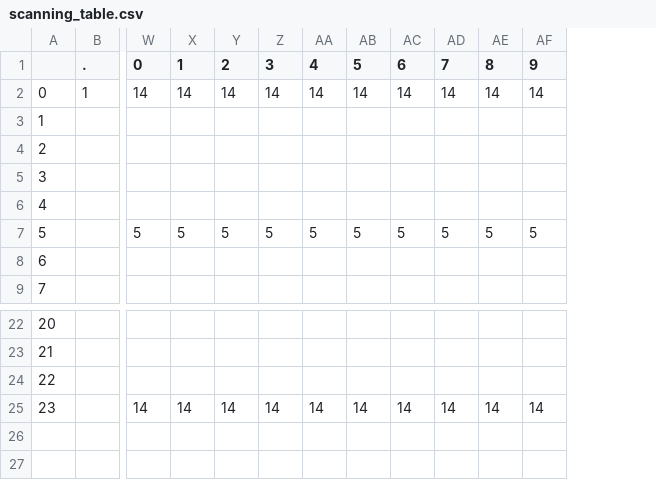
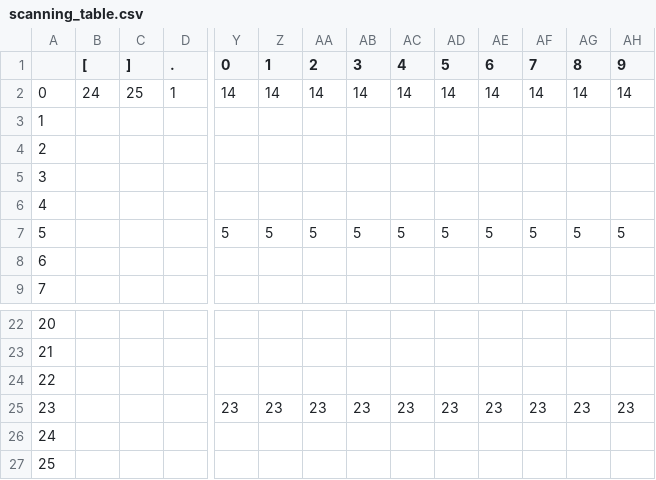
Before and after one commit to Dolphindalt/AutoVectorPLXCompiler, a CSV file: tables/scanning_table.csv, drawn as a sheet; only a part is shown, gaps mark what is left out; addresses are those after the commit; rows hold the shown columns only; the diff names each change by its address in the sheet, - before the commit and + after, or states it on an @@ line.

```diff
--- a/tables/scanning_table.csv
+++ b/tables/scanning_table.csv
+column B ([), row 2: 24
+column C (]), row 2: 25
+row 25: 23 |  |  |  | 23 | 23 | 23 | 23 | 23 | 23 | 23 | 23 | 23 | 23
@@ column A renumbered in row 26 @@
-Y26 (0): 14
+Y26 (0): (empty)
-Z26 (1): 14
+Z26 (1): (empty)
-AA26 (2): 14
+AA26 (2): (empty)
-AB26 (3): 14
+AB26 (3): (empty)
-AC26 (4): 14
+AC26 (4): (empty)
-AD26 (5): 14
+AD26 (5): (empty)
-AE26 (6): 14
+AE26 (6): (empty)
-AF26 (7): 14
+AF26 (7): (empty)
-AG26 (8): 14
+AG26 (8): (empty)
-AH26 (9): 14
+AH26 (9): (empty)
+row 27: 25
```
Also changed, not shown: tables/token_table.csv, 7 other files.
